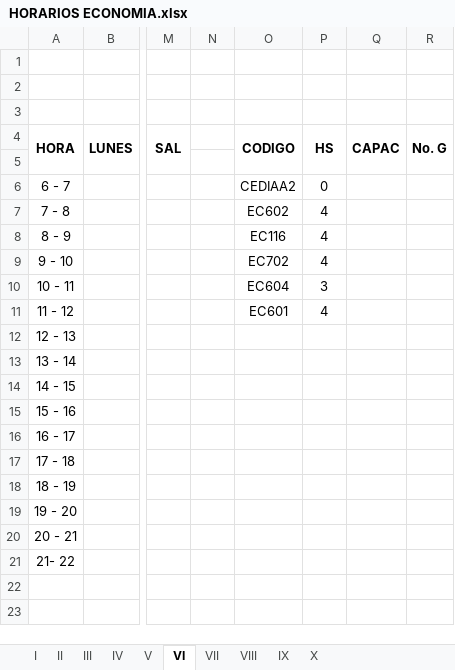
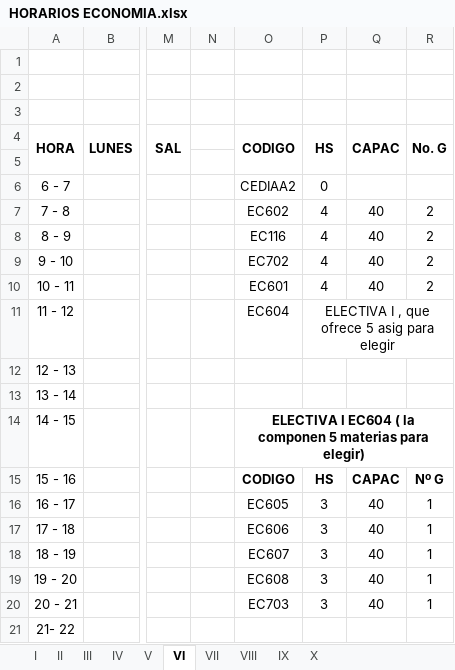
Before and after one commit to omairatapias/FACE, an Excel workbook: Economia/HORARIOS ECONOMIA.xlsx, sheet VI, drawn as a sheet; only a part is shown, gaps mark what is left out; values as stored, in another font and other column widths than the file's, no borders; the diff names each change by its address in the sheet, - before the commit and + after, or states it on an @@ line.

```diff
--- a/Economia/HORARIOS ECONOMIA.xlsx (sheet VI)
+++ b/Economia/HORARIOS ECONOMIA.xlsx (sheet VI)
-Q7:Q10: (empty)
+Q7:Q10: 40
-R7:R10: (empty)
+R7:R10: 2
-O10: EC604
+O10: EC601
-P10: 3
+P10: 4
-O11: EC601
+O11: EC604
-P11: 4
+P11: ELECTIVA I , que ofrece 5 asig para elegir
+P11:R11 merged
-O14: (empty)
+O14: ELECTIVA I EC604 ( la componen 5 materias para elegir)
+O14:R14 merged
-O15: (empty)
+O15: CODIGO
-P15: (empty)
+P15: HS
-Q15: (empty)
+Q15: CAPAC
-R15: (empty)
+R15: Nº G
-O16: (empty)
+O16: EC605
-P16:P20: (empty)
+P16:P20: 3
-Q16:Q20: (empty)
+Q16:Q20: 40
-R16:R20: (empty)
+R16:R20: 1
-O17: (empty)
+O17: EC606
-O18: (empty)
+O18: EC607
-O19: (empty)
+O19: EC608
-O20: (empty)
+O20: EC703
```
Also changed, not shown: sheet VII, sheet VIII, sheet I, sheet X, sheet III, sheet IV, 3 more sheets.
